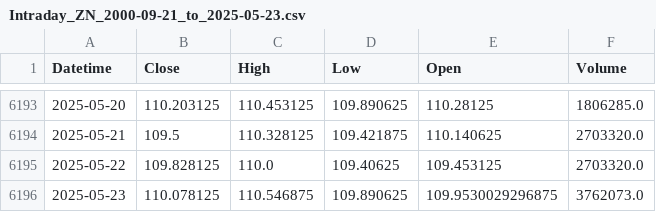
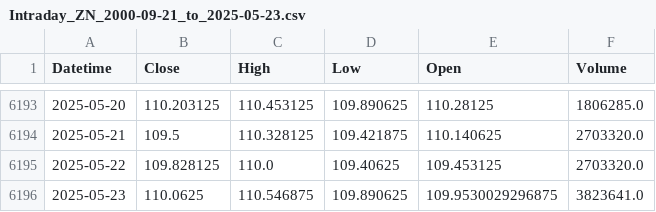
Before and after one commit to krishanggupta/MarketAnalysis, a CSV file: Daily_backup_files/Intraday_ZN_2000-09-21_to_2025-05-23.csv, drawn as a sheet; only a part is shown, gaps mark what is left out.

```diff
--- a/Daily_backup_files/Intraday_ZN_2000-09-21_to_2025-05-23.csv
+++ b/Daily_backup_files/Intraday_ZN_2000-09-21_to_2025-05-23.csv
@@ -6195,2 +6195,2 @@ Datetime,Close,High,Low,Open,Volume
 2025-05-22,109.828125,110.0,109.40625,109.453125,2703320.0
-2025-05-23,110.078125,110.546875,109.890625,109.9530029296875,3762073.0
+2025-05-23,110.0625,110.546875,109.890625,109.9530029296875,3823641.0
```
Also changed, not shown: Daily_backup_files/Intraday_DJI_2025-05-19_to_2025-05-23.csv, Daily_backup_files/Intraday_GSPC_2025-05-19_to_2025-05-23.csv, 13 other files.
